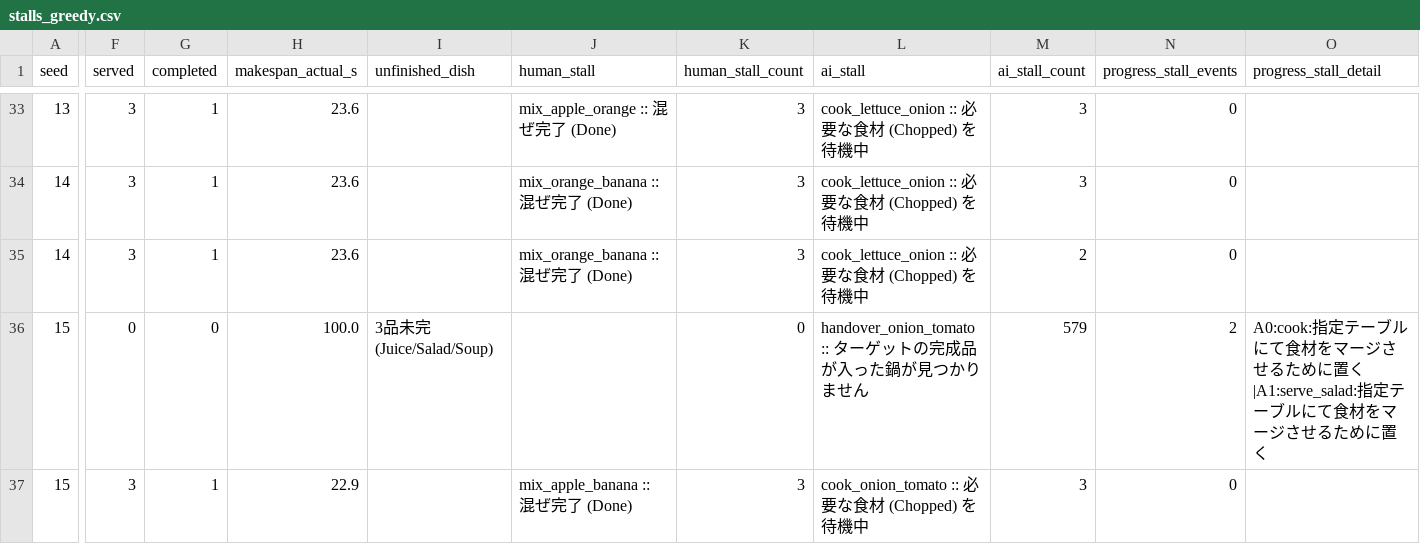
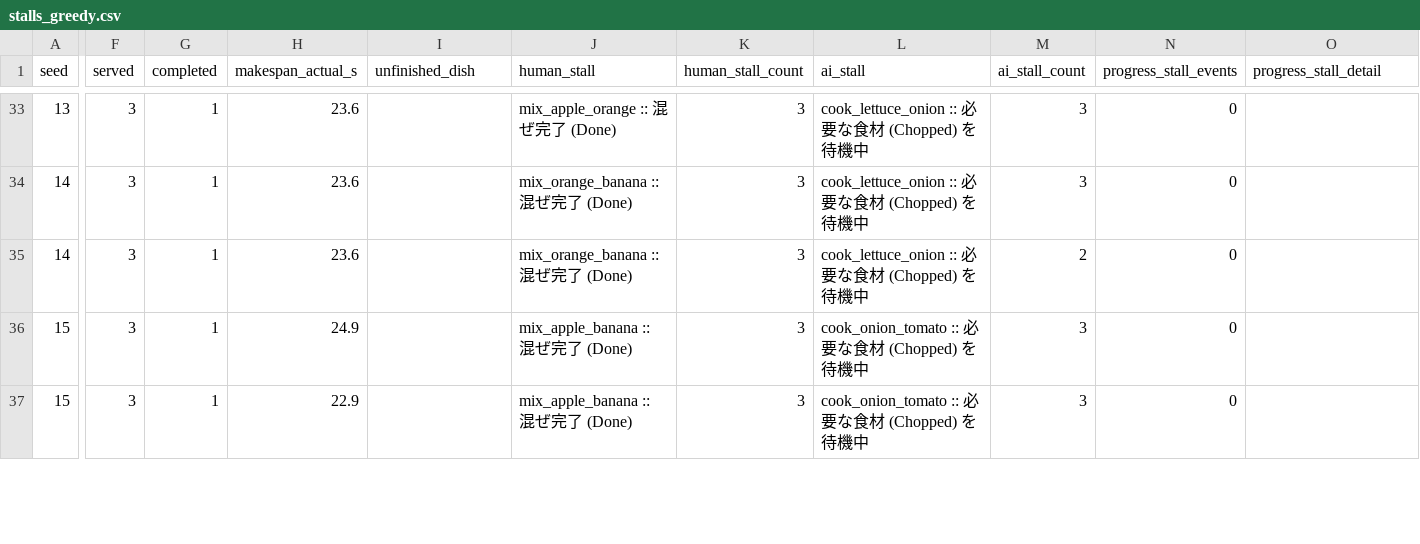
Before and after one commit to Masayuki0623/overcooked_csp, a CSV file: stalls_greedy.csv, drawn as a sheet; only a part is shown, gaps mark what is left out; the diff covers the shown part only; the diff names each change by its address in the sheet, - before the commit and + after, or states it on an @@ line.

```diff
--- a/stalls_greedy.csv
+++ b/stalls_greedy.csv
-F36 (served): 0
+F36 (served): 3
-G36 (completed): 0
+G36 (completed): 1
-H36 (makespan_actual_s): 100.0
+H36 (makespan_actual_s): 24.9
-I36 (unfinished_dish): 3品未完(Juice/Salad/Soup)
+I36 (unfinished_dish): (empty)
-J36 (human_stall): (empty)
+J36 (human_stall): mix_apple_banana :: 混ぜ完了 (Done)
-K36 (human_stall_count): 0
+K36 (human_stall_count): 3
-L36 (ai_stall): handover_onion_tomato :: ターゲットの完成品が入った鍋が見つかりません
+L36 (ai_stall): cook_onion_tomato :: 必要な食材 (Chopped) を待機中
-M36 (ai_stall_count): 579
+M36 (ai_stall_count): 3
-N36 (progress_stall_events): 2
+N36 (progress_stall_events): 0
-O36 (progress_stall_detail): A0:cook:指定テーブルにて食材をマージさせるために置く|A1:serve_salad:指定テーブルにて食材をマージさせるために置く
+O36 (progress_stall_detail): (empty)
```
Also changed, not shown: 133 edited cells elsewhere in this file, results/instruction_wait.csv, stalls_follow.csv, 3 other files.
